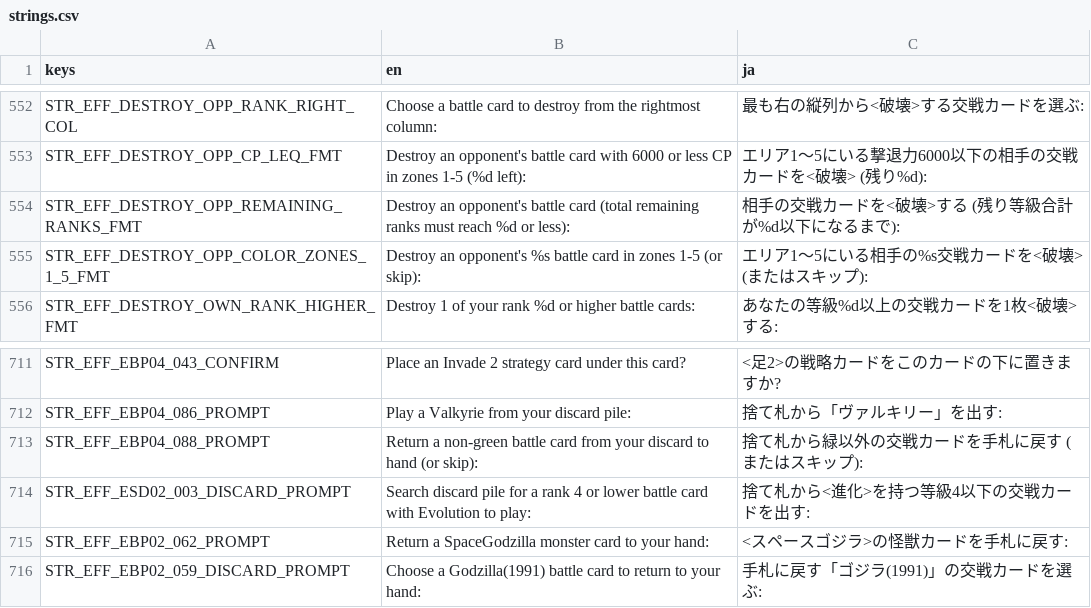
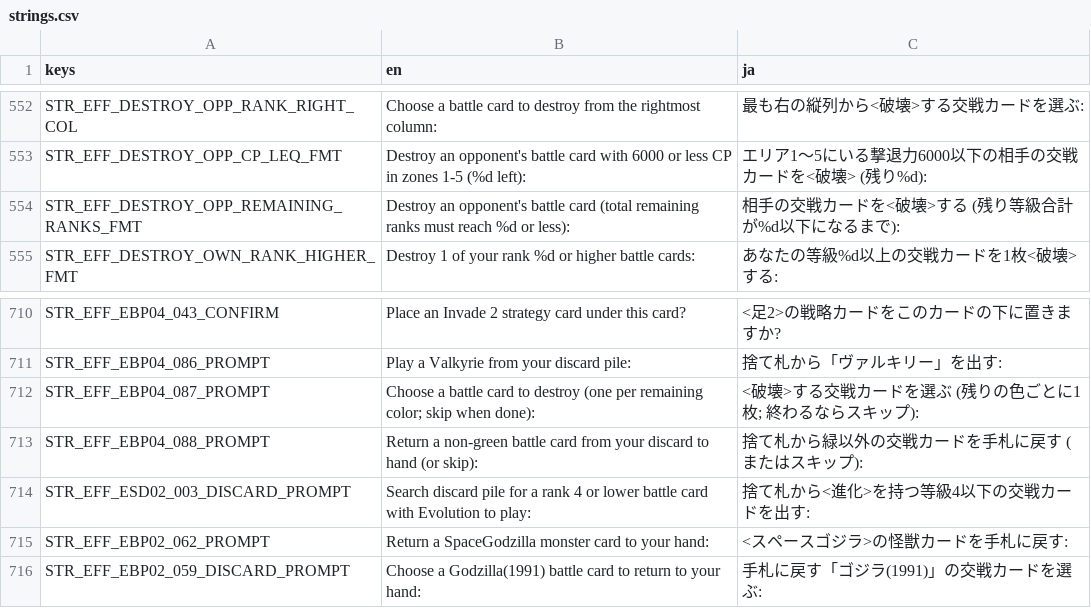
Before and after one commit to hunterdurbin/godzilla-sim, a CSV file: translations/strings.csv, drawn as a sheet; only a part is shown, gaps mark what is left out.

```diff
--- a/translations/strings.csv
+++ b/translations/strings.csv
@@ -600,3 +600,2 @@ STR_EFF_DESTROY_OPP_CP_LEQ_FMT,Destroy an opponent's battle card with 6000 or le
 STR_EFF_DESTROY_OPP_REMAINING_RANKS_FMT,Destroy an opponent's battle card (total remaining ranks must reach %d or less):,相手の交戦カードを<破壊>する (残り等級合計が%d以下になるまで):
-STR_EFF_DESTROY_OPP_COLOR_ZONES_1_5_FMT,Destroy an opponent's %s battle card in zones 1-5 (or skip):,エリア1〜5にいる相手の%s交戦カードを<破壊> (またはスキップ):
 STR_EFF_DESTROY_OWN_RANK_HIGHER_FMT,Destroy 1 of your rank %d or higher battle cards:,あなたの等級%d以上の交戦カードを1枚<破壊>する:
@@ -758,2 +757,3 @@ STR_EFF_EBP04_043_CONFIRM,Place an Invade 2 strategy card under this card?,<足2
 STR_EFF_EBP04_086_PROMPT,Play a Valkyrie from your discard pile:,捨て札から「ヴァルキリー」を出す:
+STR_EFF_EBP04_087_PROMPT,Choose a battle card to destroy (one per remaining color; skip when done):,<破壊>する交戦カードを選ぶ (残りの色ごとに1枚; 終わるならスキップ):
 STR_EFF_EBP04_088_PROMPT,Return a non-green battle card from your discard to hand (or skip):,捨て札から緑以外の交戦カードを手札に戻す (またはスキップ):
```
Also changed, not shown: 4 other files.
